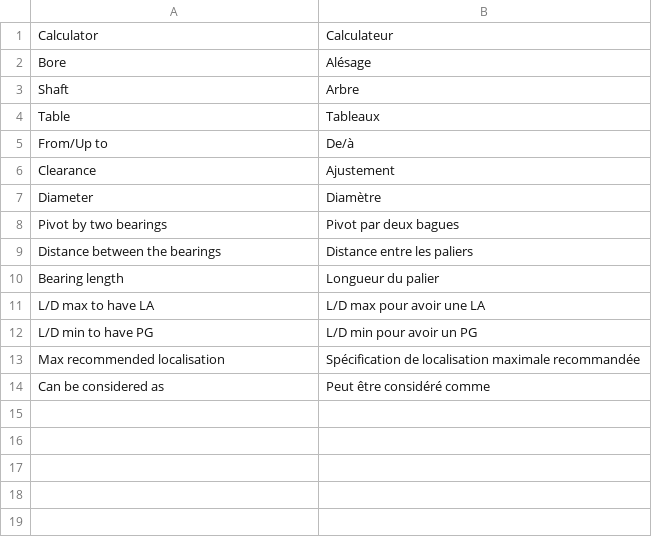
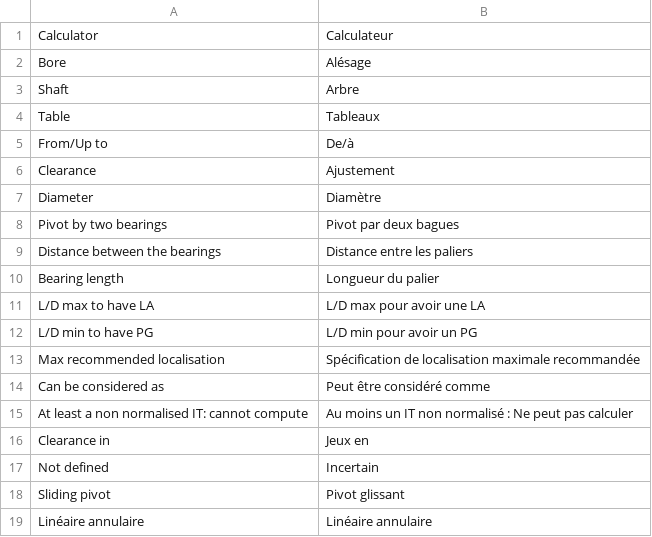
Before and after one commit to guillaume55/MecaWeb, a CSV file: translation/fr/fits.csv, drawn as a sheet.

Commit message:
translation

```diff
--- a/translation/fr/fits.csv
+++ b/translation/fr/fits.csv
@@ -14 +14,6 @@ Max recommended localisation, Spécification de localisation maximale recommand
 Can be considered as,Peut être considéré comme
+At least a non normalised IT: cannot compute,Au moins un IT non normalisé : Ne peut pas calculer
+Clearance in,Jeux en
+Not defined,Incertain
+Sliding pivot,Pivot glissant
+Linéaire annulaire,Linéaire annulaire
```
Also changed, not shown: translation/en/fits.csv, 1 other file.
